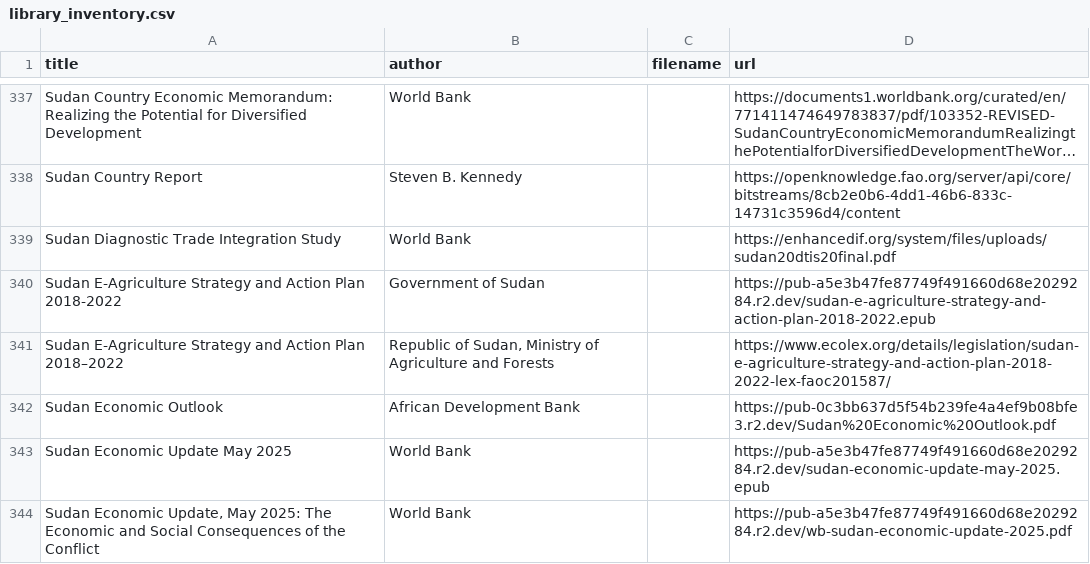
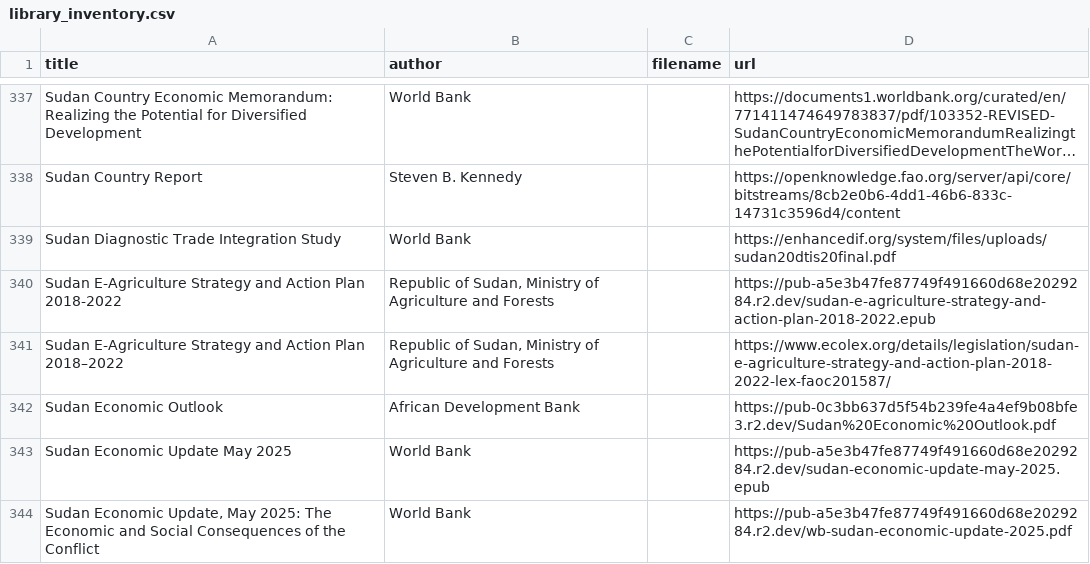
Before and after one commit to beewax/Kandaka, a CSV file: library_inventory.csv, drawn as a sheet; only a part is shown, gaps mark what is left out; long unchanged cells end in …; the diff covers the shown part only.

```diff
--- a/library_inventory.csv
+++ b/library_inventory.csv
@@ -339,3 +339,3 @@ Sudan Country Report,Steven B. Kennedy,,https://openknowledge.fao.org/server/api
 Sudan Diagnostic Trade Integration Study,World Bank,,https://enhancedif.org/system/files/uploads/sudan20dtis20final.pdf
-Sudan E-Agriculture Strategy and Action Plan 2018-2022,Government of Sudan,,https://pub-a5e3b47fe87749f491660d68e2029284.r2.dev/sudan-e-agriculture-strategy-and-action-plan-2018-2022.epub
+Sudan E-Agriculture Strategy and Action Plan 2018-2022,"Republic of Sudan, Ministry of Agriculture and Forests",,https://pub-a5e3b47fe87749f491660d68e2029284.r2.dev/sudan-e-agriculture-strategy-and-action-plan-2018-2022.epub
 Sudan E-Agriculture Strategy and Action Plan 2018–2022,"Republic of Sudan, Ministry of Agriculture and Forests",,https://www.ecolex.org/details/legislation/sudan-e-agriculture-strategy-and-action-plan-2018-2022-lex-faoc201587/
```
Also changed, not shown: 33 edited cells elsewhere in this file, 2 other files.
